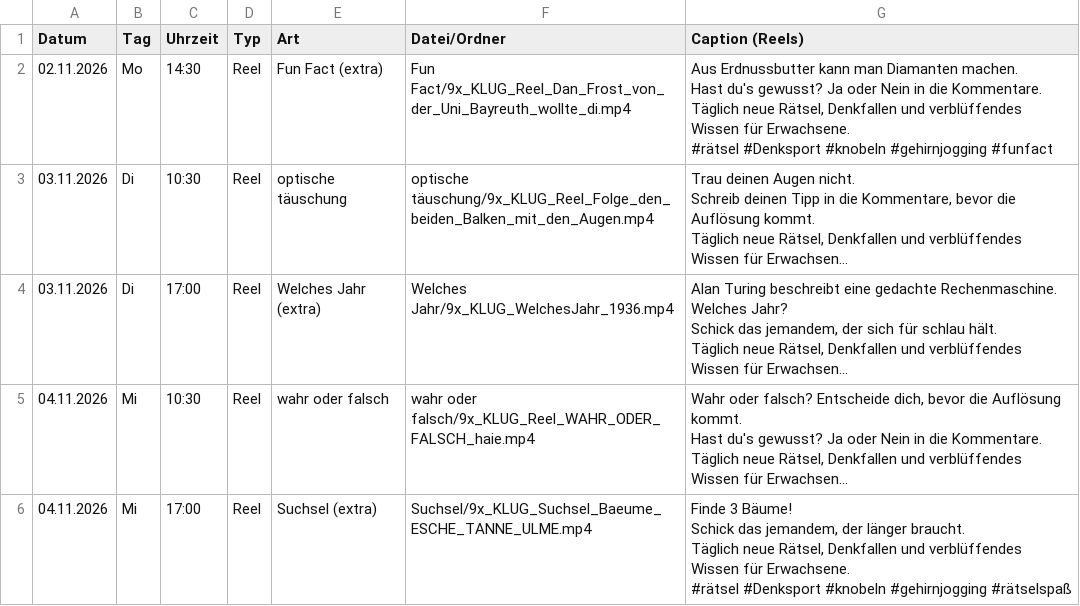
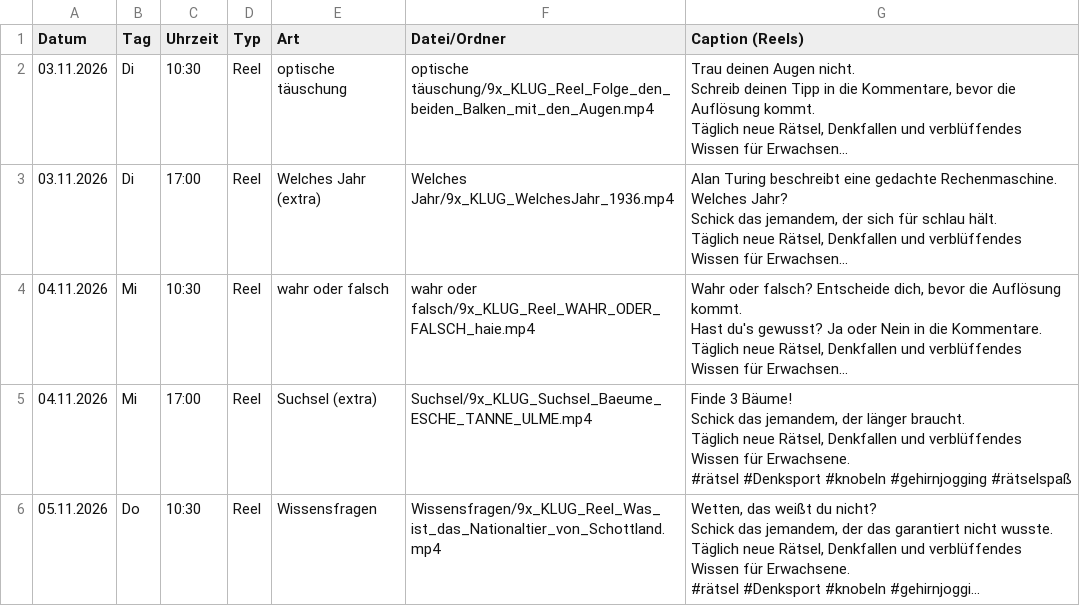
Before and after one commit to 9xKLUG/9xklug-autopost, a CSV file: status/geplant.csv, drawn as a sheet; only a part is shown; the shorter side is filled out with more unchanged rows; long unchanged cells end in …; ↵ is a line break in a cell; the diff names each change by its address in the sheet, - before the commit and + after, or states it on an @@ line.

```diff
--- a/status/geplant.csv
+++ b/status/geplant.csv
-row 2: 02.11.2026 | Mo | 14:30 | Reel | Fun Fact (extra) | Fun Fact/9x_KLUG_Reel_Dan_Frost_von_der_Uni_Bayreuth_wollte_di.mp4 | Aus Erdnussbutter kann man Diamanten machen. ↵ Hast du's gewusst? Ja oder Nein in die Kommentare. ↵ Täglich neue Rätsel, Denkfallen und verblüffendes Wissen für Erwachsene. ↵ #rätsel #Denksport #knobeln #gehirnjogging #funfact
```
Also changed, not shown: status/gepostet.csv, 1 other file.
